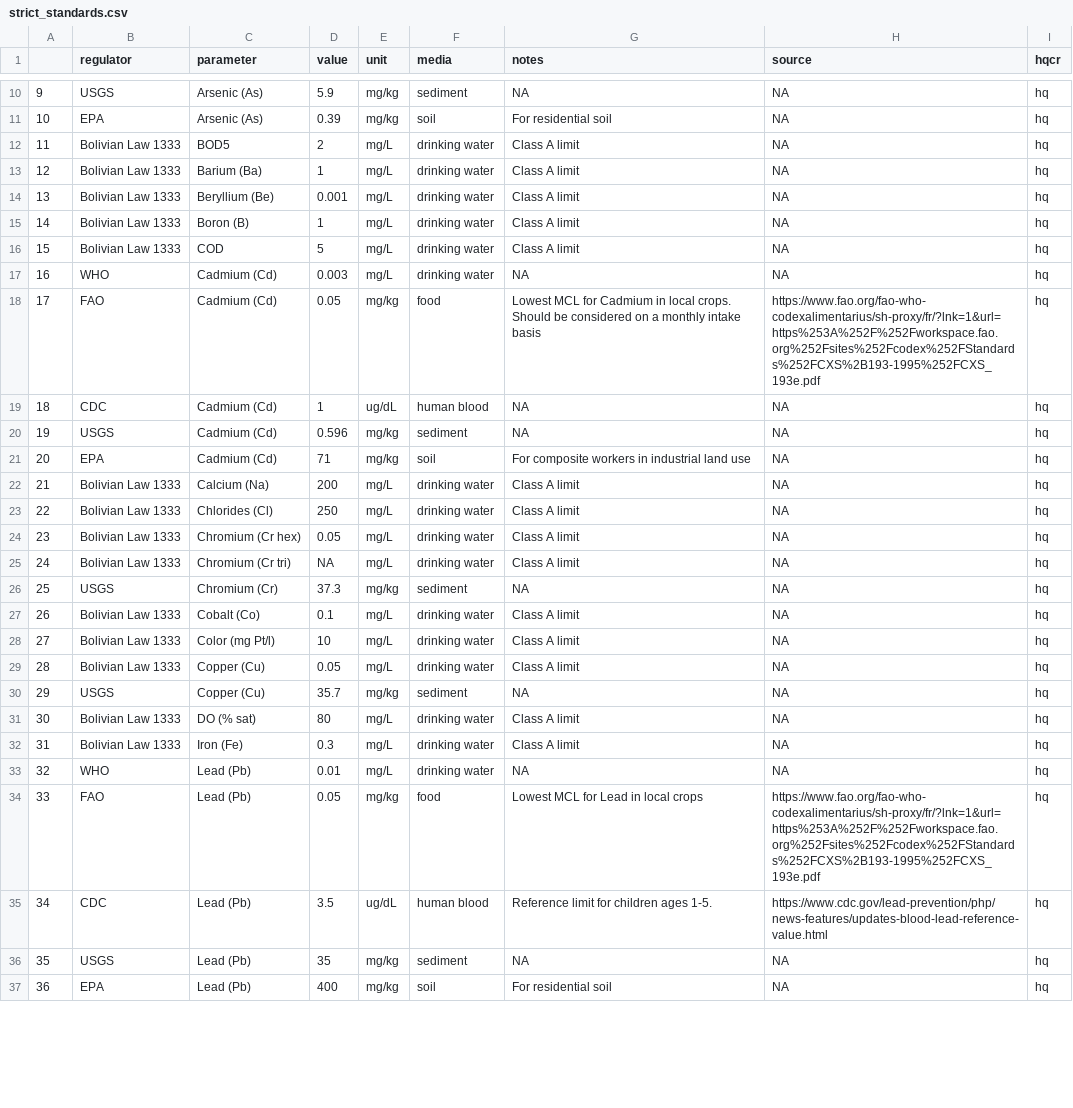
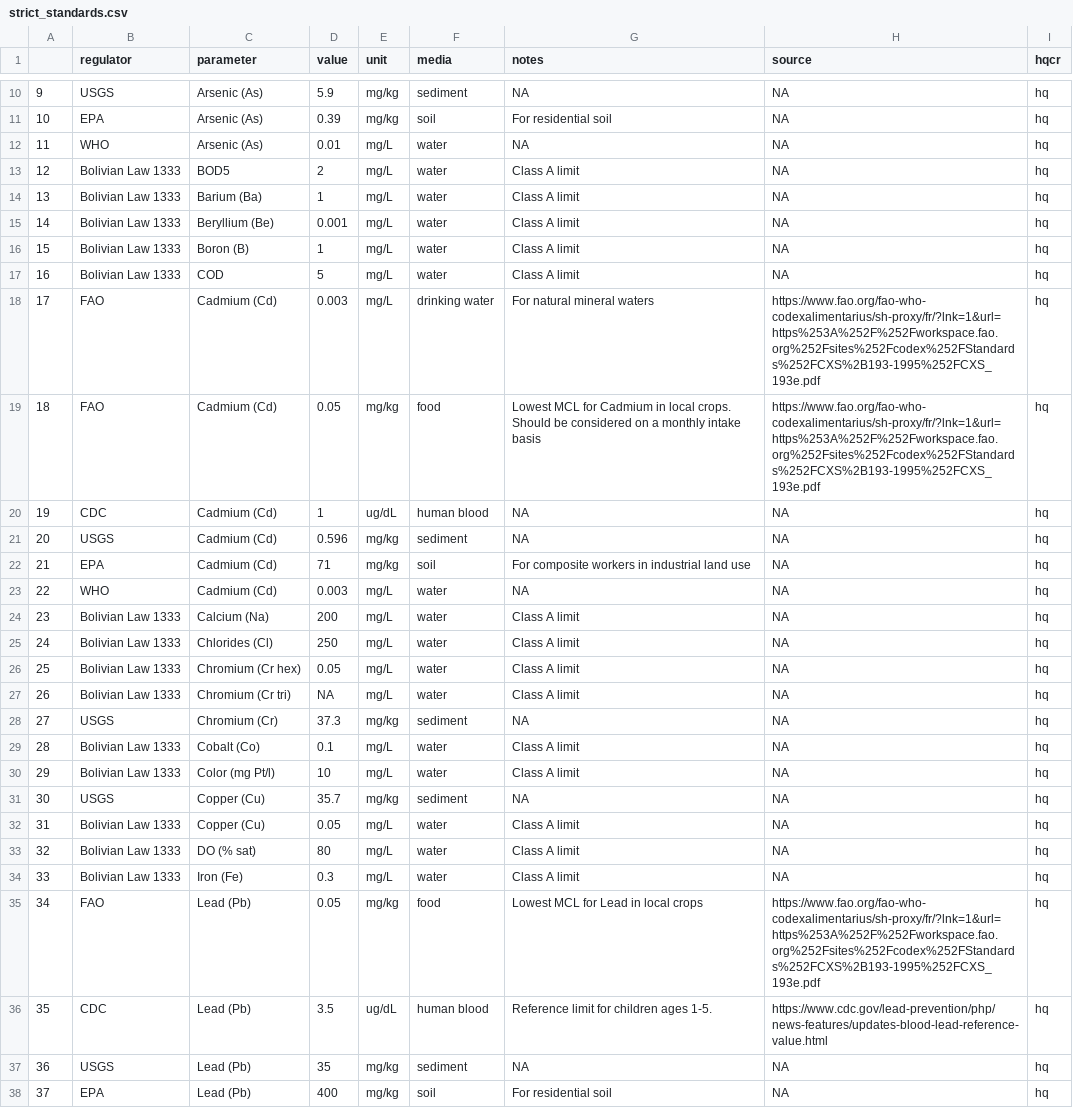
Before and after one commit to snakekn/pilcomayo_water_sediment_quality_app, a CSV file: data/standards/strict_standards.csv, drawn as a sheet; only a part is shown, gaps mark what is left out; removed rows and columns are numbered as before the commit, all else as after; the diff covers the shown part only; the diff names each change by its address in the sheet, - before the commit and + after, or states it on an @@ line.

```diff
--- a/data/standards/strict_standards.csv
+++ b/data/standards/strict_standards.csv
+row 12: 11 | WHO | Arsenic (As) | 0.01 | mg/L | water | NA | NA | hq
@@ column A renumbered from row 13 down @@
-F13:F17 (media): drinking water
+F13:F17 (media): water
-B18 (regulator): WHO
+B18 (regulator): FAO
-G18 (notes): NA
+G18 (notes): For natural mineral waters
-H18 (source): NA
+H18 (source): https://www.fao.org/fao-who-codexalimentarius/sh-proxy/fr/?lnk=1&url=https%253A%252F%252Fworkspace.fao.org%252Fsites%252Fcodex%252FStandards%252FCXS%2B193-1995%252FCXS_193e.pdf
+row 23: 22 | WHO | Cadmium (Cd) | 0.003 | mg/L | water | NA | NA | hq
-F24:F27 (media): drinking water
+F24:F27 (media): water
-F29:F30 (media): drinking water
+F29:F30 (media): water
-row 29: 28 | Bolivian Law 1333 | Copper (Cu) | 0.05 | mg/L | drinking water | Class A limit | NA | hq
+row 32: 31 | Bolivian Law 1333 | Copper (Cu) | 0.05 | mg/L | water | Class A limit | NA | hq
-F33:F34 (media): drinking water
+F33:F34 (media): water
-row 33: 32 | WHO | Lead (Pb) | 0.01 | mg/L | drinking water | NA | NA | hq
```
Also changed, not shown: 5 added rows, 3 removed rows and 24 edited cells elsewhere in this file, data/standards/all_standards.csv, 14 other files.
